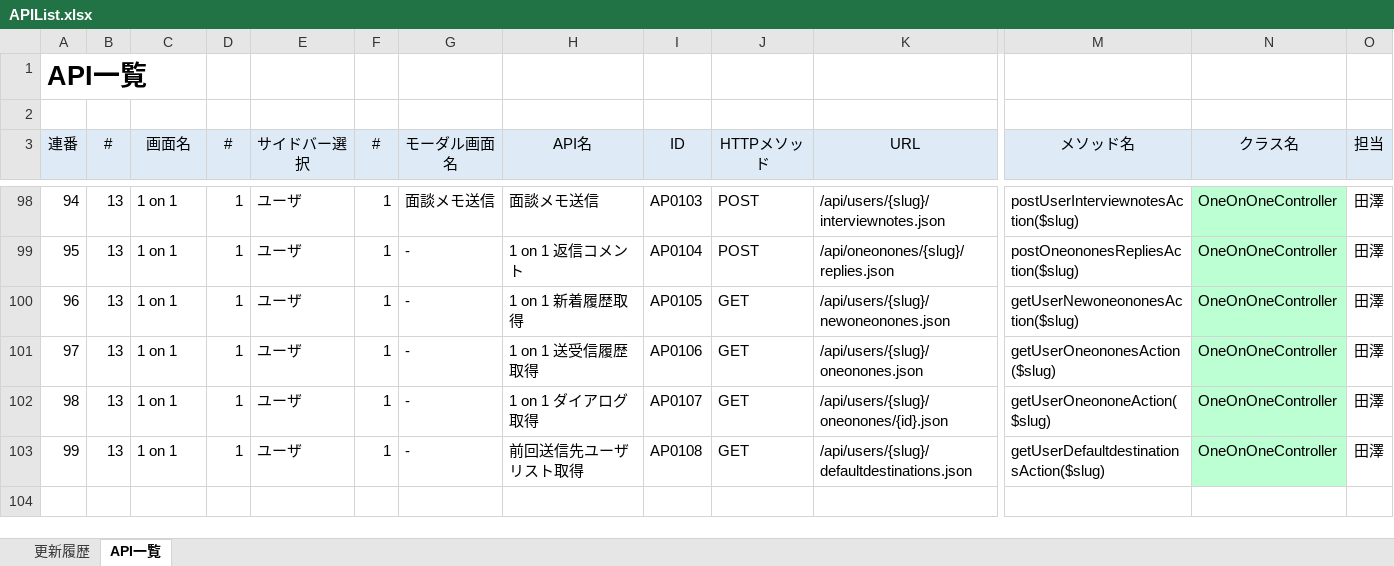
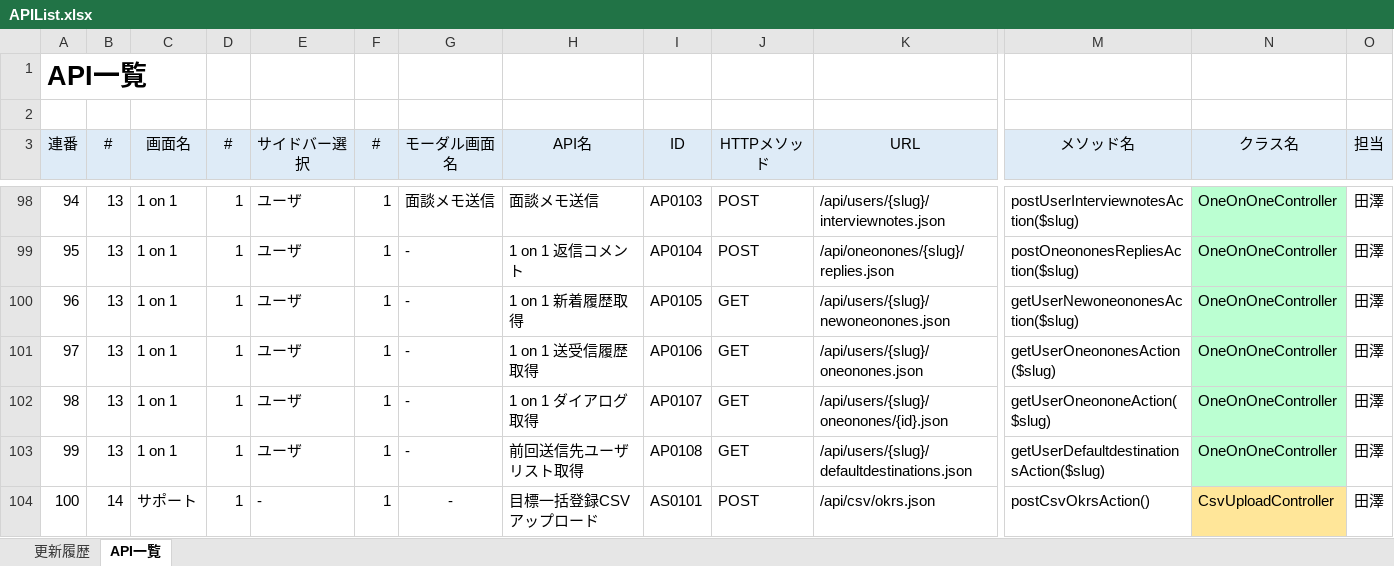
Before and after one commit to naoharu-tazawa/skrum, an Excel workbook: skrum_docs/02_SpecificationDocs/APIList.xlsx, sheet API一覧, drawn as a sheet; only a part is shown, gaps mark what is left out; values as stored, in another font and other column widths than the file's, no borders; rows hold the shown columns only; the diff names each change by its address in the sheet, - before the commit and + after, or states it on an @@ line.

```diff
--- a/skrum_docs/02_SpecificationDocs/APIList.xlsx (sheet API一覧)
+++ b/skrum_docs/02_SpecificationDocs/APIList.xlsx (sheet API一覧)
+row 104: 100 | 14 | サポート | 1 | - | 1 | - | 目標一括登録CSVアップロード | AS0101 | POST | /api/csv/okrs.json | postCsvOkrsAction() | CsvUploadController | 田澤
```
Also changed, not shown: skrum_docs/02_SpecificationDocs/BATCHList.xlsx, 13 other files.
